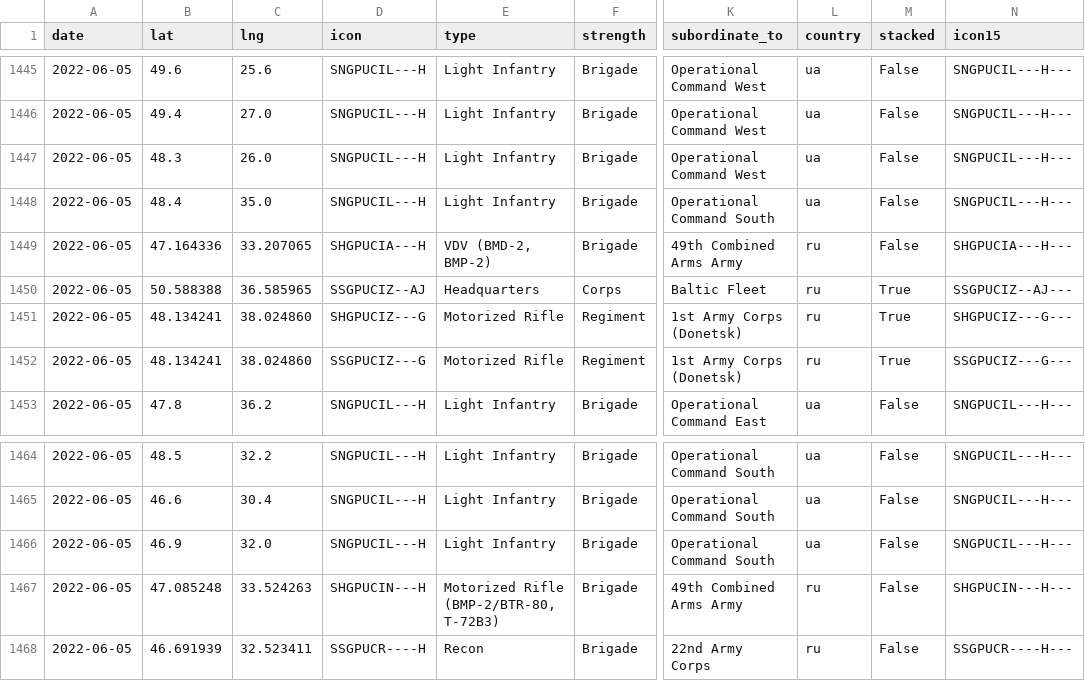
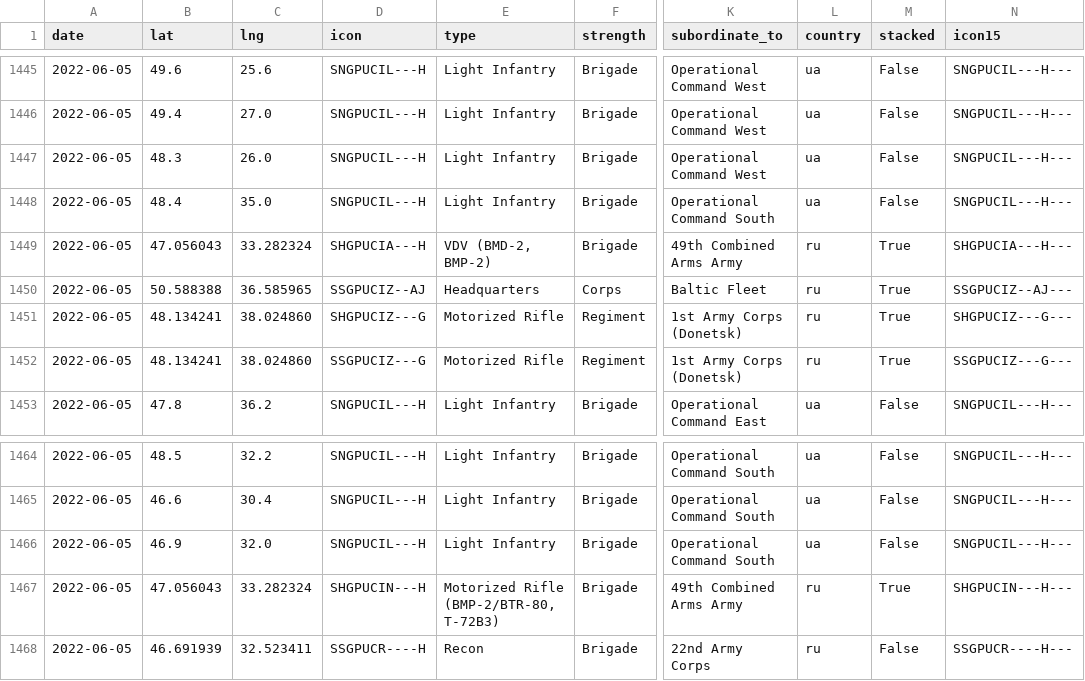
Before and after one commit to simonhuwiler/uawardata, a CSV file: data/csv/units_all.csv, drawn as a sheet; only a part is shown, gaps mark what is left out; the diff names each change by its address in the sheet, - before the commit and + after, or states it on an @@ line.

```diff
--- a/data/csv/units_all.csv
+++ b/data/csv/units_all.csv
-B1449 (lat): 47.164336
+B1449 (lat): 47.056043
-C1449 (lng): 33.207065
+C1449 (lng): 33.282324
-M1449 (stacked): False
+M1449 (stacked): True
-B1467 (lat): 47.085248
+B1467 (lat): 47.056043
-C1467 (lng): 33.524263
+C1467 (lng): 33.282324
-M1467 (stacked): False
+M1467 (stacked): True
```
Also changed, not shown: data/csv/btgs_all.csv, data/csv/btgs_current.csv, 5 other files.
